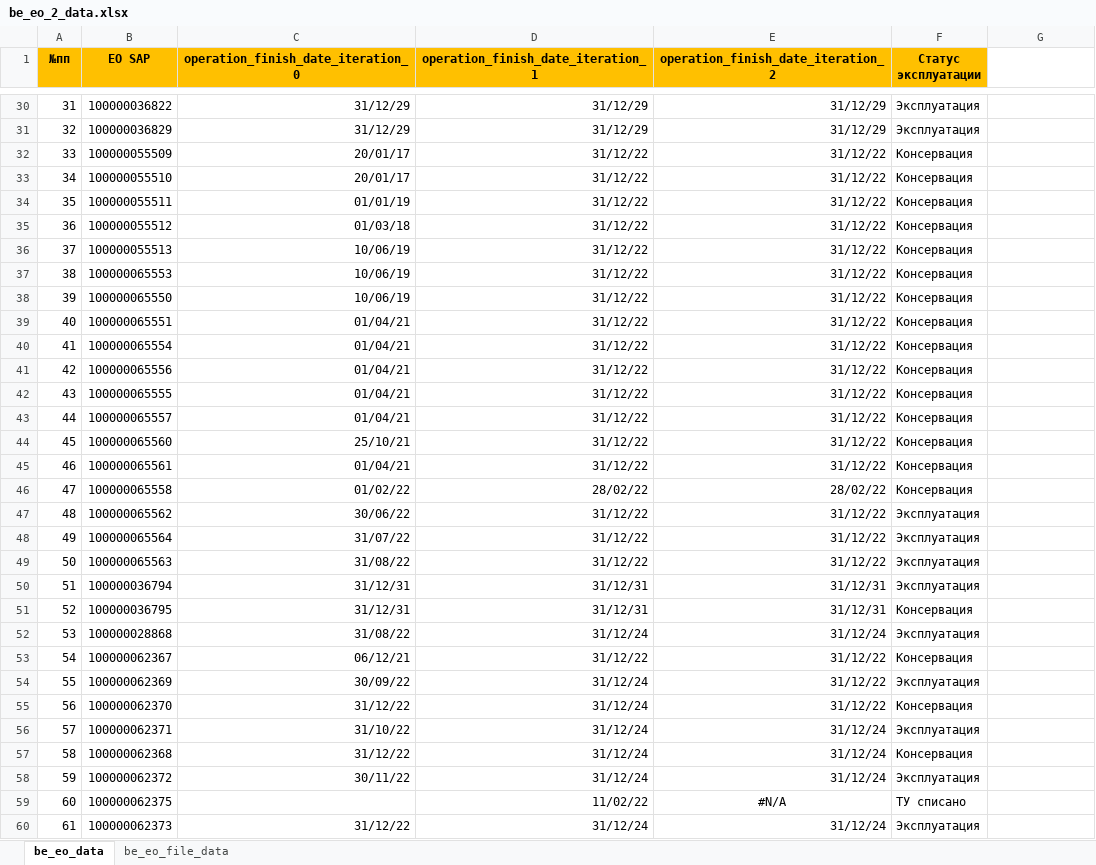
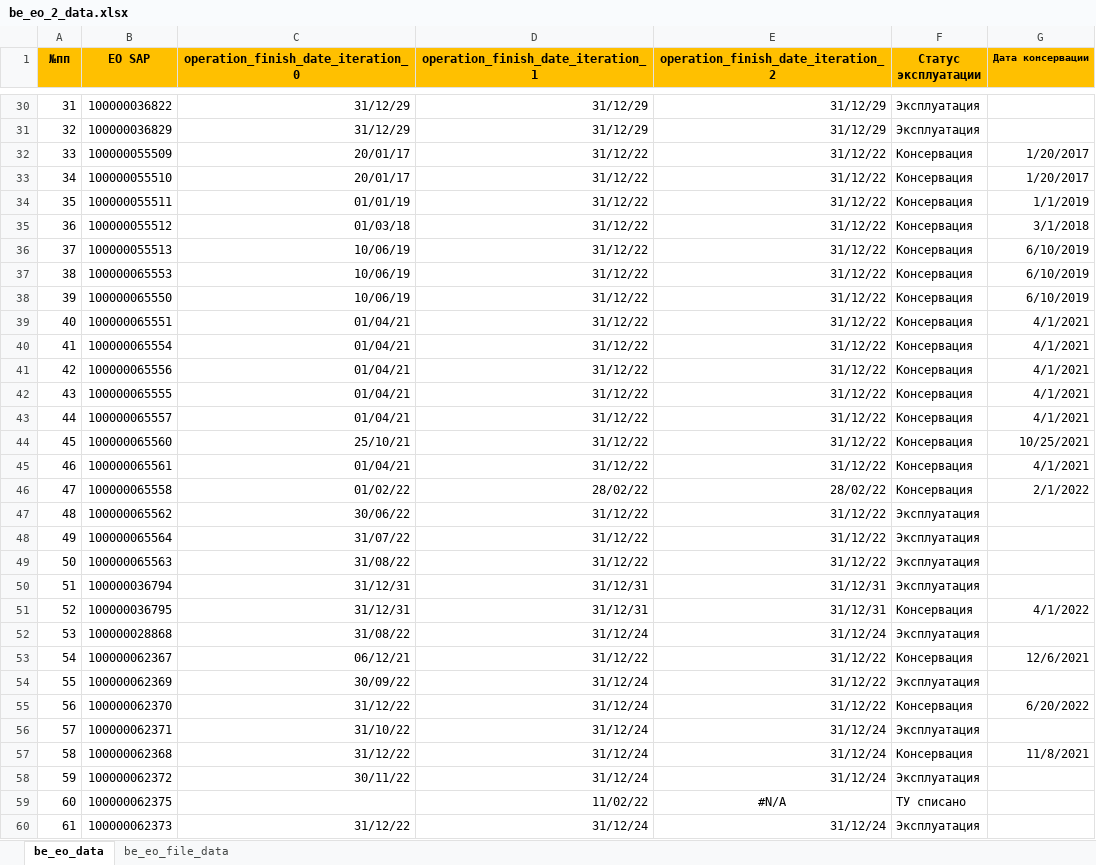
Before and after one commit to Zhenya1975/bdo_v3, an Excel workbook: uploads/be_eo_2_data.xlsx, sheet be_eo_data, drawn as a sheet; only a part is shown, gaps mark what is left out; values as stored, in another font and other column widths than the file's, no borders; conditional formats not drawn; the diff covers the shown part only; the diff names each change by its address in the sheet, - before the commit and + after, or states it on an @@ line.

```diff
--- a/uploads/be_eo_2_data.xlsx (sheet be_eo_data)
+++ b/uploads/be_eo_2_data.xlsx (sheet be_eo_data)
-G1: (empty)
+G1: Дата консервации
-G1 fill: none
+G1 fill: #FFC000
-G32:G33 (Дата консервации): (empty)
+G32:G33 (Дата консервации): 1/20/2017
-G34 (Дата консервации): (empty)
+G34 (Дата консервации): 1/1/2019
-G35 (Дата консервации): (empty)
+G35 (Дата консервации): 3/1/2018
-G36:G38 (Дата консервации): (empty)
+G36:G38 (Дата консервации): 6/10/2019
-G39:G43 (Дата консервации): (empty)
+G39:G43 (Дата консервации): 4/1/2021
-G44 (Дата консервации): (empty)
+G44 (Дата консервации): 10/25/2021
-G45 (Дата консервации): (empty)
+G45 (Дата консервации): 4/1/2021
-G46 (Дата консервации): (empty)
+G46 (Дата консервации): 2/1/2022
-G51 (Дата консервации): (empty)
+G51 (Дата консервации): 4/1/2022
-G53 (Дата консервации): (empty)
+G53 (Дата консервации): 12/6/2021
-G55 (Дата консервации): (empty)
+G55 (Дата консервации): 6/20/2022
-G57 (Дата консервации): (empty)
+G57 (Дата консервации): 11/8/2021
```
Also changed, not shown: 17 edited cells elsewhere in this sheet, 5 other files.
